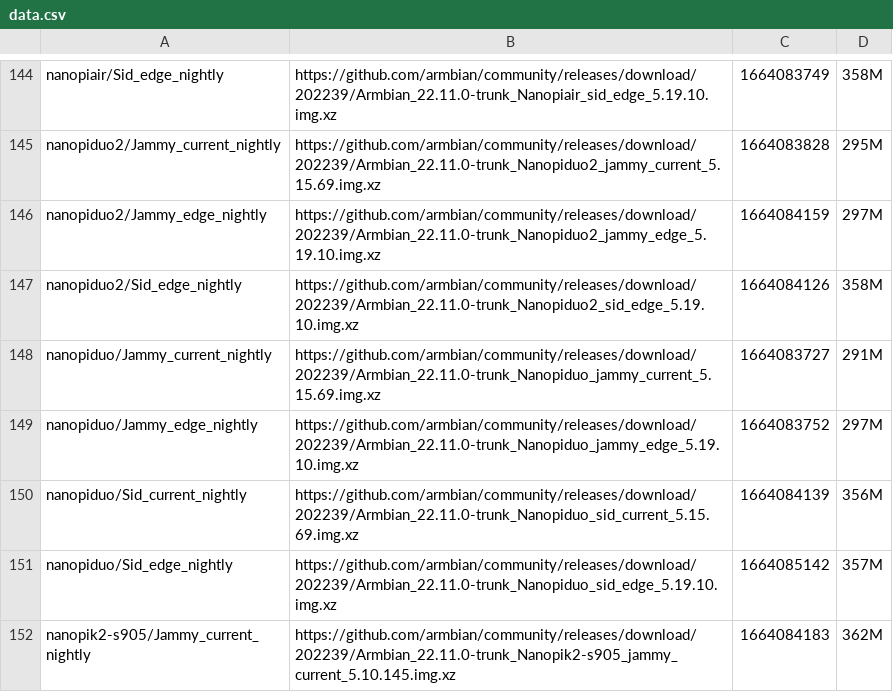
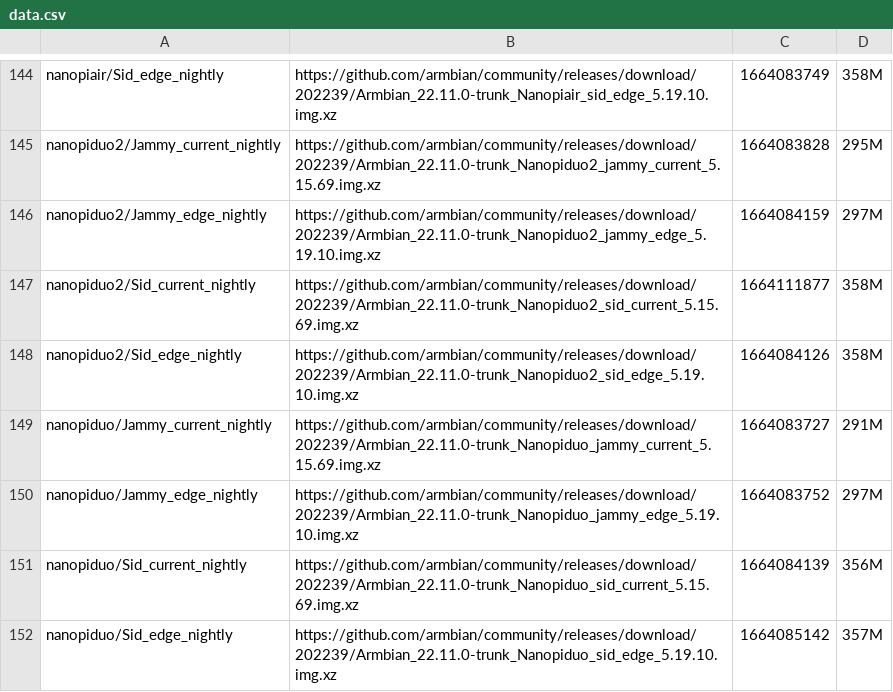
Before and after one commit to armbian/community, a CSV file: data.csv, drawn as a sheet; only a part is shown, gaps mark what is left out; the shorter side is filled out with more unchanged rows; the diff names each change by its address in the sheet, - before the commit and + after, or states it on an @@ line.

```diff
--- a/data.csv
+++ b/data.csv
+row 147: nanopiduo2/Sid_current_nightly | https://github.com/armbian/community/releases/download/202239/Armbian_22.11.0-trunk_Nanopiduo2_sid_current_5.15.69.img.xz | 1664111877 | 358M
```
Also changed, not shown: 1 other file.
